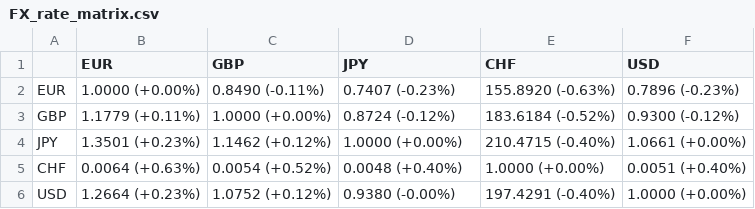
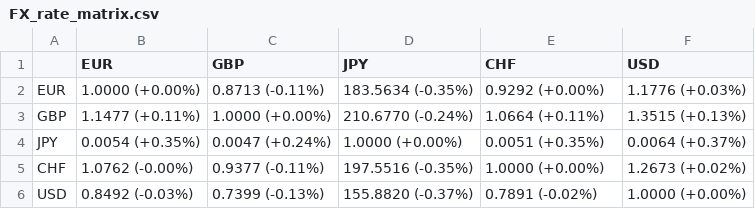
Before and after one commit to dalmeidauriay-ai/cross_market_dashboard, a CSV file: data/processed/FX_rate_matrix.csv, drawn as a sheet.

```diff
--- a/data/processed/FX_rate_matrix.csv
+++ b/data/processed/FX_rate_matrix.csv
@@ -1,6 +1,6 @@
 ,EUR,GBP,JPY,CHF,USD
-EUR,1.0000 (+0.00%),0.8490 (-0.11%),0.7407 (-0.23%),155.8920 (-0.63%),0.7896 (-0.23%)
-GBP,1.1779 (+0.11%),1.0000 (+0.00%),0.8724 (-0.12%),183.6184 (-0.52%),0.9300 (-0.12%)
-JPY,1.3501 (+0.23%),1.1462 (+0.12%),1.0000 (+0.00%),210.4715 (-0.40%),1.0661 (+0.00%)
-CHF,0.0064 (+0.63%),0.0054 (+0.52%),0.0048 (+0.40%),1.0000 (+0.00%),0.0051 (+0.40%)
-USD,1.2664 (+0.23%),1.0752 (+0.12%),0.9380 (-0.00%),197.4291 (-0.40%),1.0000 (+0.00%)
+EUR,1.0000 (+0.00%),0.8713 (-0.11%),183.5634 (-0.35%),0.9292 (+0.00%),1.1776 (+0.03%)
+GBP,1.1477 (+0.11%),1.0000 (+0.00%),210.6770 (-0.24%),1.0664 (+0.11%),1.3515 (+0.13%)
+JPY,0.0054 (+0.35%),0.0047 (+0.24%),1.0000 (+0.00%),0.0051 (+0.35%),0.0064 (+0.37%)
+CHF,1.0762 (-0.00%),0.9377 (-0.11%),197.5516 (-0.35%),1.0000 (+0.00%),1.2673 (+0.02%)
+USD,0.8492 (-0.03%),0.7399 (-0.13%),155.8820 (-0.37%),0.7891 (-0.02%),1.0000 (+0.00%)
```
Also changed, not shown: 10 other files.
